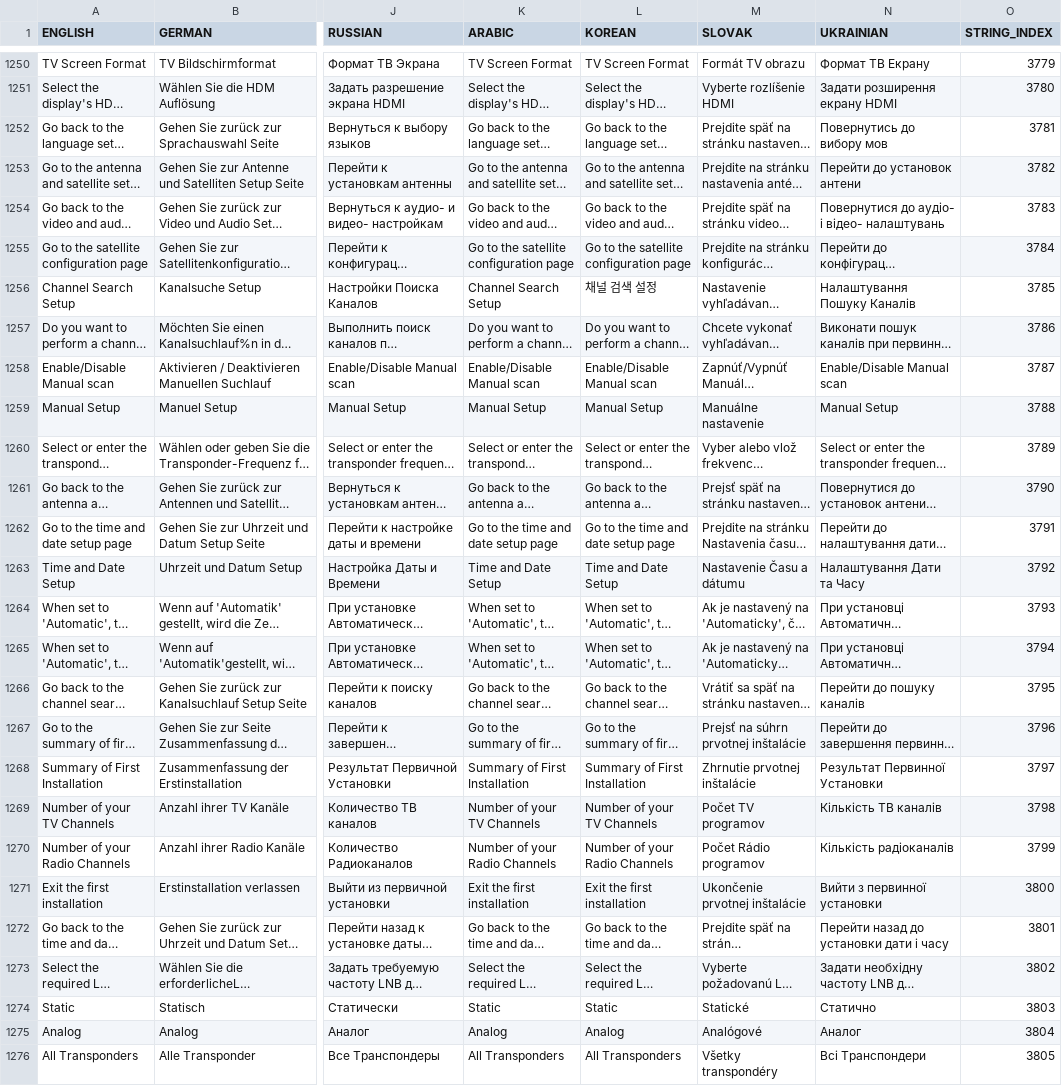
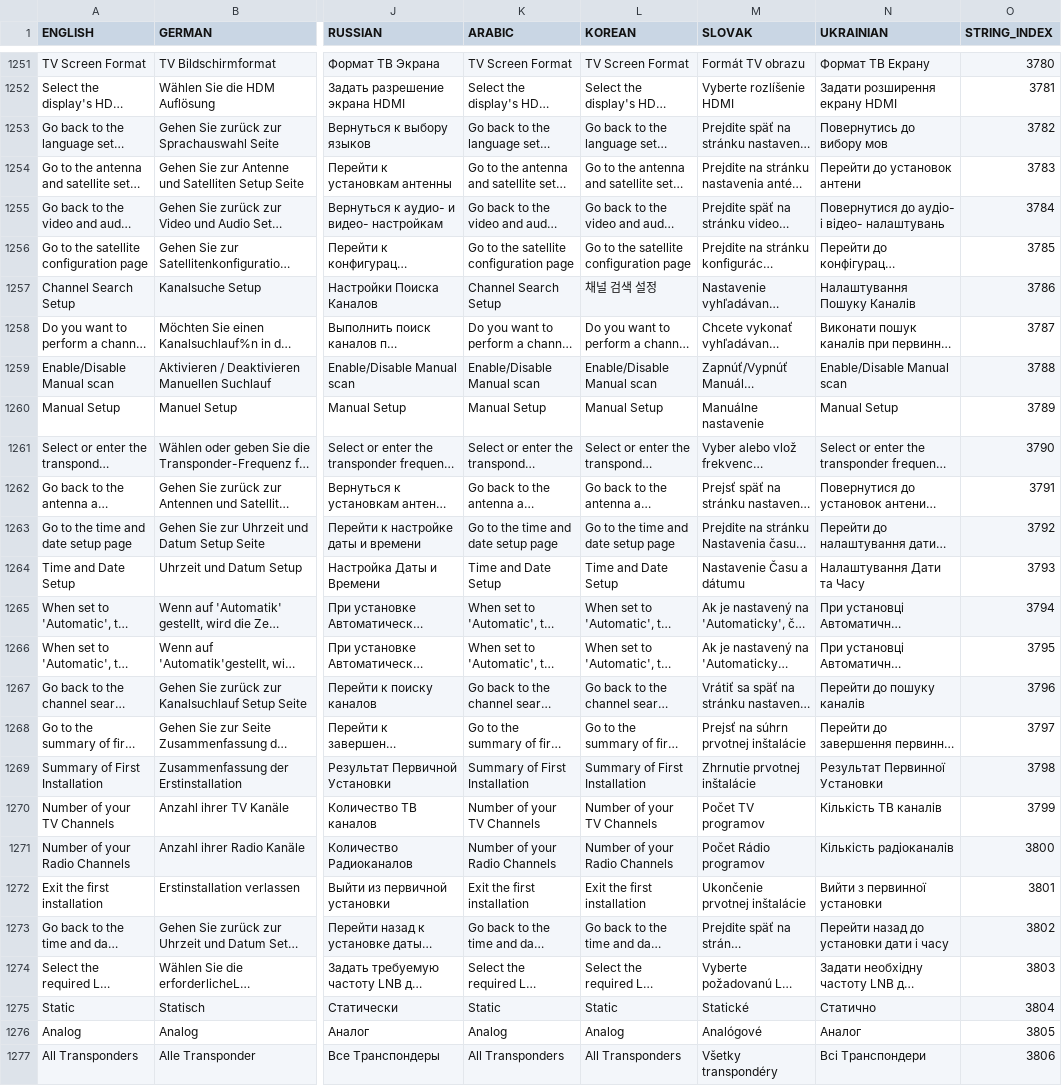
Before and after one commit to prismcube/script.mbox, a CSV file: pvr/gui/windows/Language_Elmo.csv, drawn as a sheet; only a part is shown, gaps mark what is left out; long unchanged cells end in …; addresses are those after the commit; the diff covers the shown part only; the diff names each change by its address in the sheet, - before the commit and + after, or states it on an @@ line.

```diff
--- a/pvr/gui/windows/Language_Elmo.csv
+++ b/pvr/gui/windows/Language_Elmo.csv
-O1251 (STRING_INDEX): 3779
+O1251 (STRING_INDEX): 3780
-O1252 (STRING_INDEX): 3780
+O1252 (STRING_INDEX): 3781
-O1253 (STRING_INDEX): 3781
+O1253 (STRING_INDEX): 3782
-O1254 (STRING_INDEX): 3782
+O1254 (STRING_INDEX): 3783
-O1255 (STRING_INDEX): 3783
+O1255 (STRING_INDEX): 3784
-O1256 (STRING_INDEX): 3784
+O1256 (STRING_INDEX): 3785
-O1257 (STRING_INDEX): 3785
+O1257 (STRING_INDEX): 3786
-O1258 (STRING_INDEX): 3786
+O1258 (STRING_INDEX): 3787
-O1259 (STRING_INDEX): 3787
+O1259 (STRING_INDEX): 3788
-O1260 (STRING_INDEX): 3788
+O1260 (STRING_INDEX): 3789
-O1261 (STRING_INDEX): 3789
+O1261 (STRING_INDEX): 3790
-O1262 (STRING_INDEX): 3790
+O1262 (STRING_INDEX): 3791
-O1263 (STRING_INDEX): 3791
+O1263 (STRING_INDEX): 3792
-O1264 (STRING_INDEX): 3792
+O1264 (STRING_INDEX): 3793
-O1265 (STRING_INDEX): 3793
+O1265 (STRING_INDEX): 3794
-O1266 (STRING_INDEX): 3794
+O1266 (STRING_INDEX): 3795
-O1267 (STRING_INDEX): 3795
+O1267 (STRING_INDEX): 3796
-O1268 (STRING_INDEX): 3796
+O1268 (STRING_INDEX): 3797
-O1269 (STRING_INDEX): 3797
+O1269 (STRING_INDEX): 3798
-O1270 (STRING_INDEX): 3798
+O1270 (STRING_INDEX): 3799
-O1271 (STRING_INDEX): 3799
+O1271 (STRING_INDEX): 3800
-O1272 (STRING_INDEX): 3800
+O1272 (STRING_INDEX): 3801
-O1273 (STRING_INDEX): 3801
+O1273 (STRING_INDEX): 3802
-O1274 (STRING_INDEX): 3802
+O1274 (STRING_INDEX): 3803
-O1275 (STRING_INDEX): 3803
+O1275 (STRING_INDEX): 3804
-O1276 (STRING_INDEX): 3804
+O1276 (STRING_INDEX): 3805
-O1277 (STRING_INDEX): 3805
+O1277 (STRING_INDEX): 3806
```
Also changed, not shown: 1 added row and 40 edited cells elsewhere in this file, 18 other files.
